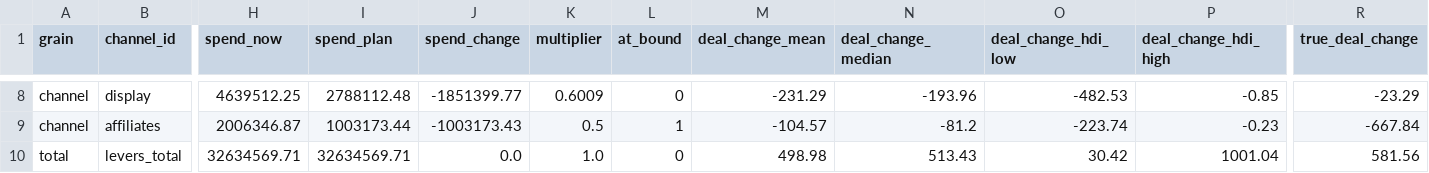
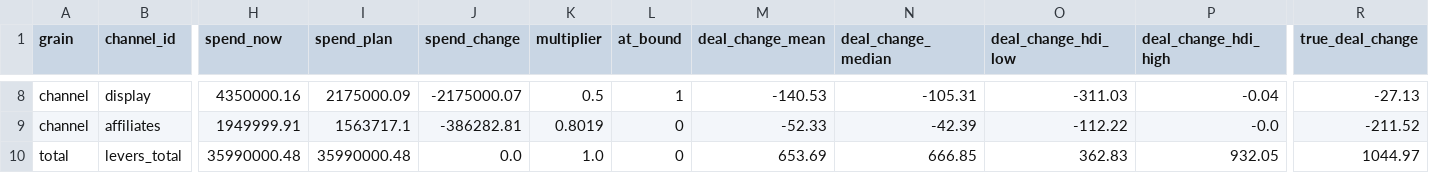
Before and after one commit to loganriebel/marketing-analytics-stack, a CSV file: tableau/data/mmm_optimizer_plan.csv, drawn as a sheet; only a part is shown, gaps mark what is left out; the diff covers the shown part only; the diff names each change by its address in the sheet, - before the commit and + after, or states it on an @@ line.

```diff
--- a/tableau/data/mmm_optimizer_plan.csv
+++ b/tableau/data/mmm_optimizer_plan.csv
-H8 (spend_now): 4639512.25
+H8 (spend_now): 4350000.16
-I8 (spend_plan): 2788112.48
+I8 (spend_plan): 2175000.09
-J8 (spend_change): -1851399.77
+J8 (spend_change): -2175000.07
-K8 (multiplier): 0.6009
+K8 (multiplier): 0.5
-L8 (at_bound): 0
+L8 (at_bound): 1
-M8 (deal_change_mean): -231.29
+M8 (deal_change_mean): -140.53
-N8 (deal_change_median): -193.96
+N8 (deal_change_median): -105.31
-O8 (deal_change_hdi_low): -482.53
+O8 (deal_change_hdi_low): -311.03
-P8 (deal_change_hdi_high): -0.85
+P8 (deal_change_hdi_high): -0.04
-R8 (true_deal_change): -23.29
+R8 (true_deal_change): -27.13
-H9 (spend_now): 2006346.87
+H9 (spend_now): 1949999.91
-I9 (spend_plan): 1003173.44
+I9 (spend_plan): 1563717.1
-J9 (spend_change): -1003173.43
+J9 (spend_change): -386282.81
-K9 (multiplier): 0.5
+K9 (multiplier): 0.8019
-L9 (at_bound): 1
+L9 (at_bound): 0
-M9 (deal_change_mean): -104.57
+M9 (deal_change_mean): -52.33
-N9 (deal_change_median): -81.2
+N9 (deal_change_median): -42.39
-O9 (deal_change_hdi_low): -223.74
+O9 (deal_change_hdi_low): -112.22
-P9 (deal_change_hdi_high): -0.23
+P9 (deal_change_hdi_high): -0.0
-R9 (true_deal_change): -667.84
+R9 (true_deal_change): -211.52
-H10 (spend_now): 32634569.71
+H10 (spend_now): 35990000.48
-I10 (spend_plan): 32634569.71
+I10 (spend_plan): 35990000.48
-M10 (deal_change_mean): 498.98
+M10 (deal_change_mean): 653.69
-N10 (deal_change_median): 513.43
+N10 (deal_change_median): 666.85
-O10 (deal_change_hdi_low): 30.42
+O10 (deal_change_hdi_low): 362.83
-P10 (deal_change_hdi_high): 1001.04
+P10 (deal_change_hdi_high): 932.05
-R10 (true_deal_change): 581.56
+R10 (true_deal_change): 1044.97
```
Also changed, not shown: 54 edited cells elsewhere in this file, tableau/data/controls_weekly_market.csv, tableau/data/mmm_channel_views.csv, 4 other files.
